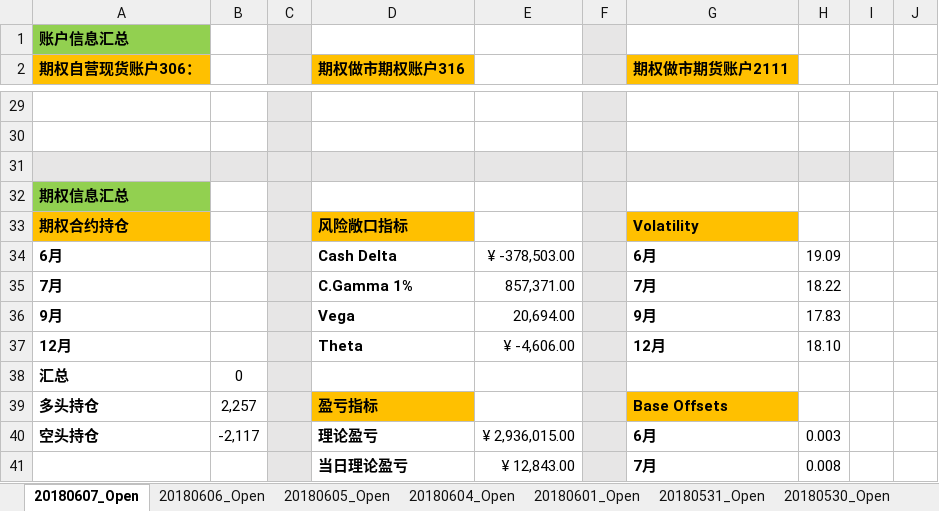
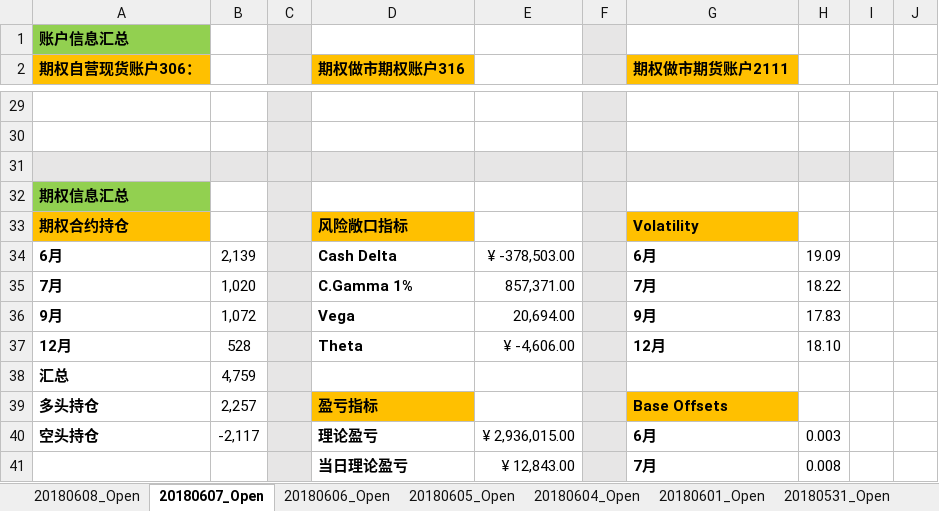
Before and after one commit to PokerDang/OPT-Account, an Excel workbook: 期权自营财务记录.xlsx, sheet 20180607_Open, drawn as a sheet; only a part is shown, gaps mark what is left out; values as stored, in another font and other column widths than the file's, no borders; the diff covers the shown part only; the diff names each change by its address in the sheet, - before the commit and + after, or states it on an @@ line.

```diff
--- a/期权自营财务记录.xlsx (sheet 20180607_Open)
+++ b/期权自营财务记录.xlsx (sheet 20180607_Open)
+sheet tab: 20180608_Open
-B34: (empty)
+B34: 2,139
-B35: (empty)
+B35: 1,020
-B36: (empty)
+B36: 1,072
-B37: (empty)
+B37: 528
-B38: 0
+B38: 4,759
```
Also changed, not shown: 30 edited cells elsewhere in this sheet, 上证50ETF分红_数据.xlsx, 期权自营汇报表.xlsx.
